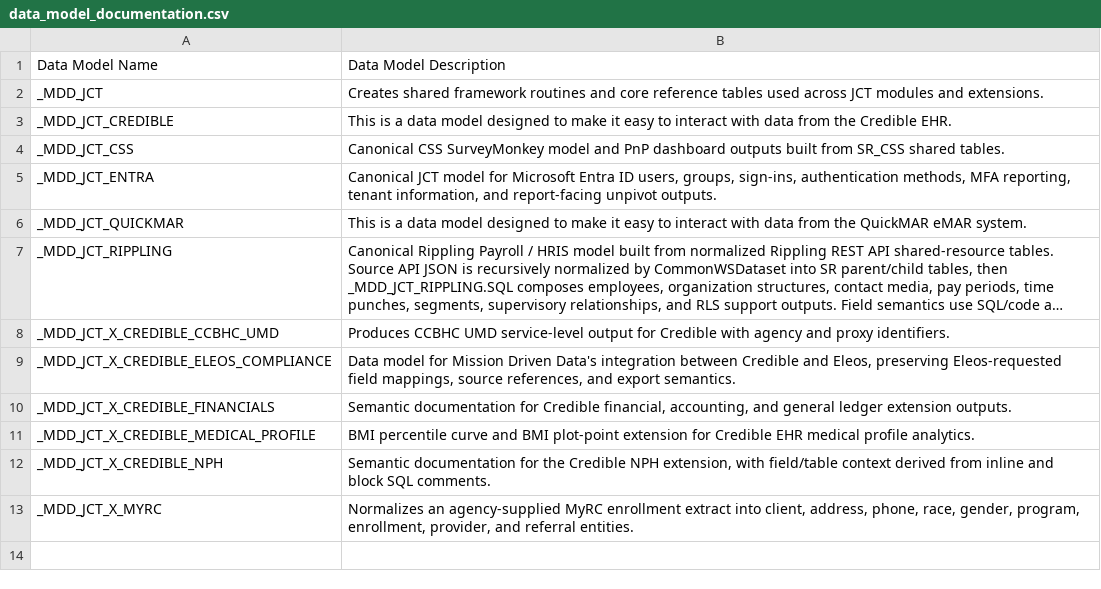
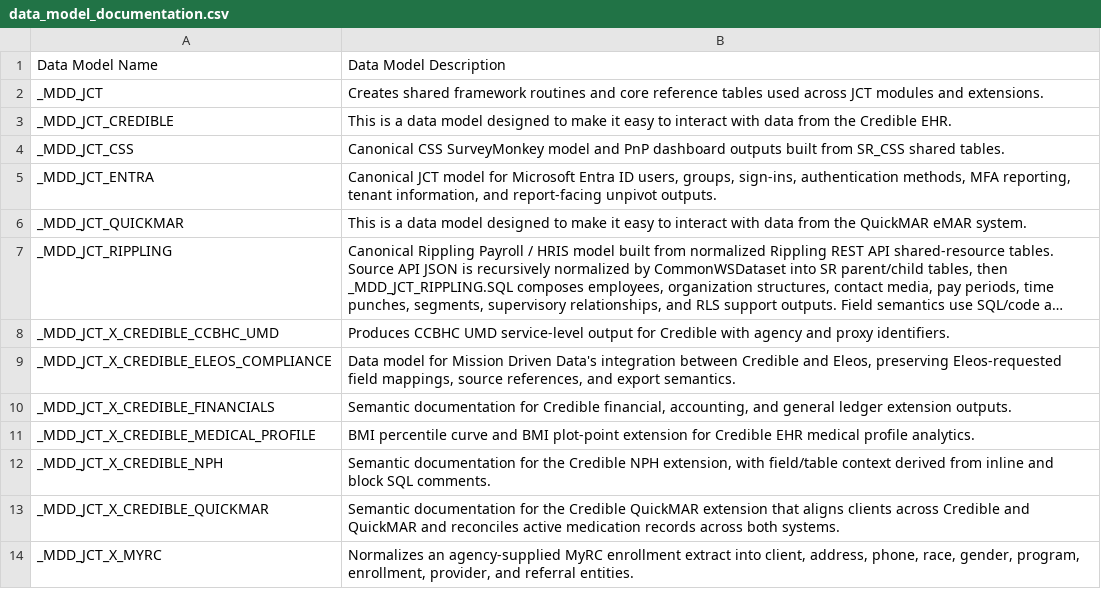
Before and after one commit to mission-driven-data/PUBLIC, a CSV file: data_models/data_model_documentation.csv, drawn as a sheet; long unchanged cells end in …; the diff names each change by its address in the sheet, - before the commit and + after, or states it on an @@ line.

```diff
--- a/data_models/data_model_documentation.csv
+++ b/data_models/data_model_documentation.csv
+row 13: _MDD_JCT_X_CREDIBLE_QUICKMAR | Semantic documentation for the Credible QuickMAR extension that aligns clients across Credible and QuickMAR and reconciles active medication records across both systems.
```
Also changed, not shown: data_models/table_documentation.csv, 1 other file.
